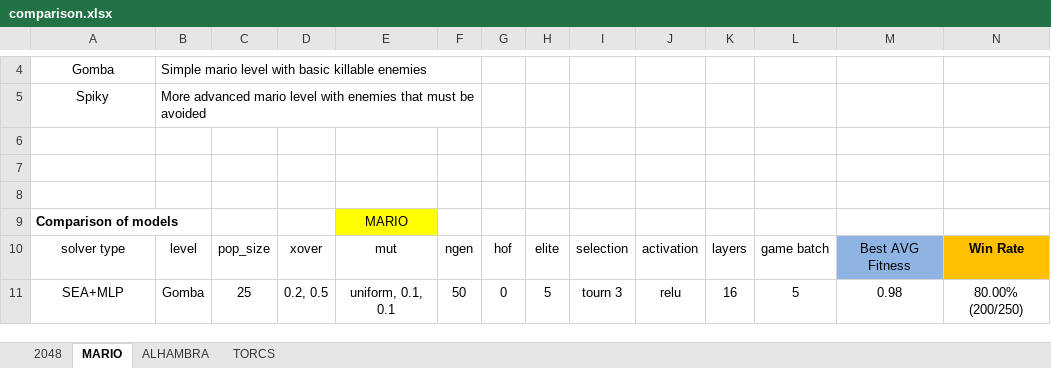
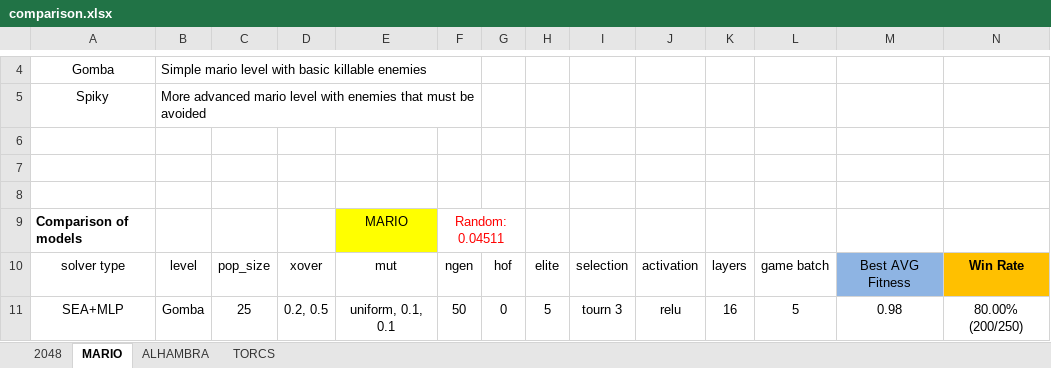
Before and after one commit to Honkl/general-ai, an Excel workbook: Experiments/comparison.xlsx, sheet MARIO, drawn as a sheet; only a part is shown, gaps mark what is left out; values as stored, in another font and other column widths than the file's, no borders; the diff names each change by its address in the sheet, - before the commit and + after, or states it on an @@ line.

```diff
--- a/Experiments/comparison.xlsx (sheet MARIO)
+++ b/Experiments/comparison.xlsx (sheet MARIO)
-F9: (empty)
+F9: Random: 0.04511
+F9:G9 merged
```
Also changed, not shown: sheet 2048, sheet ALHAMBRA, sheet TORCS, 5 other files.
